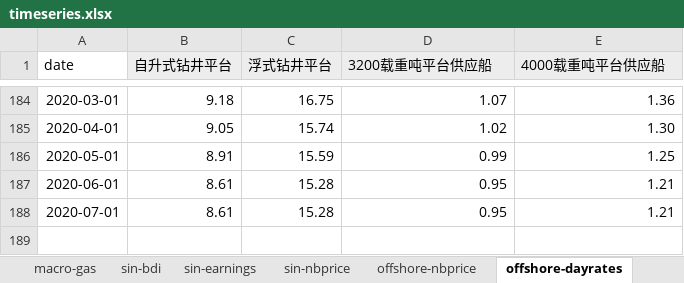
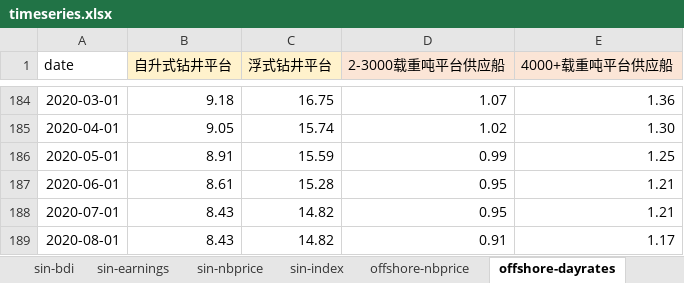
Before and after one commit to hm-yuan/cserc_shinydashboard, an Excel workbook: data/timeseries.xlsx, sheet offshore-dayrates, drawn as a sheet; only a part is shown, gaps mark what is left out; values as stored, in another font and other column widths than the file's, no borders; the diff names each change by its address in the sheet, - before the commit and + after, or states it on an @@ line.

```diff
--- a/data/timeseries.xlsx (sheet offshore-dayrates)
+++ b/data/timeseries.xlsx (sheet offshore-dayrates)
+sheet tab: sin-index
-B1:C1 fill: #EDEDED
+B1:C1 fill: #FFF2CC
-D1: 3200载重吨平台供应船
+D1: 2-3000载重吨平台供应船
-E1: 4000载重吨平台供应船
+E1: 4000+载重吨平台供应船
-B188 (自升式钻井平台): 8.61
+B188 (自升式钻井平台): 8.43
-C188 (浮式钻井平台): 15.28
+C188 (浮式钻井平台): 14.82
+row 189: 2020-08-01 | 8.43 | 14.82 | 0.91 | 1.17
```
Also changed, not shown: sheet offshore-nbprice, sheet offshore-demand, sheet offshore-utilization, other sheet tabs, data/offshore_contract.xlsx, 4 other files.
